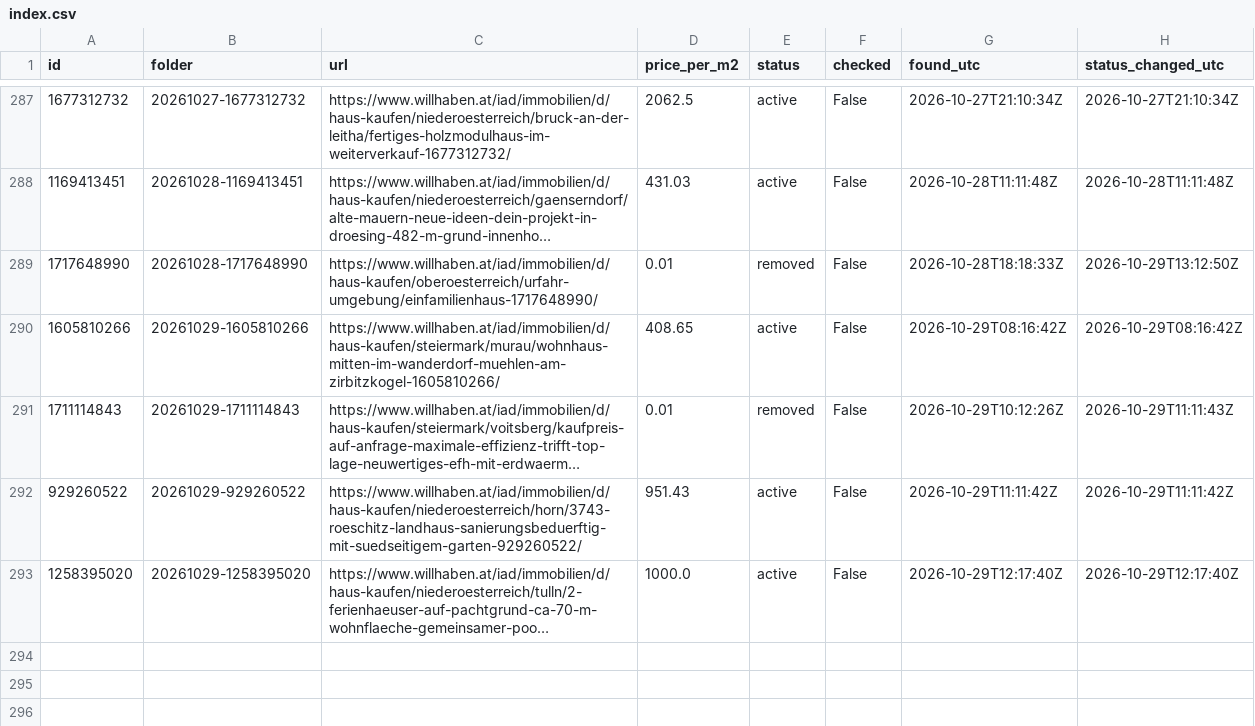
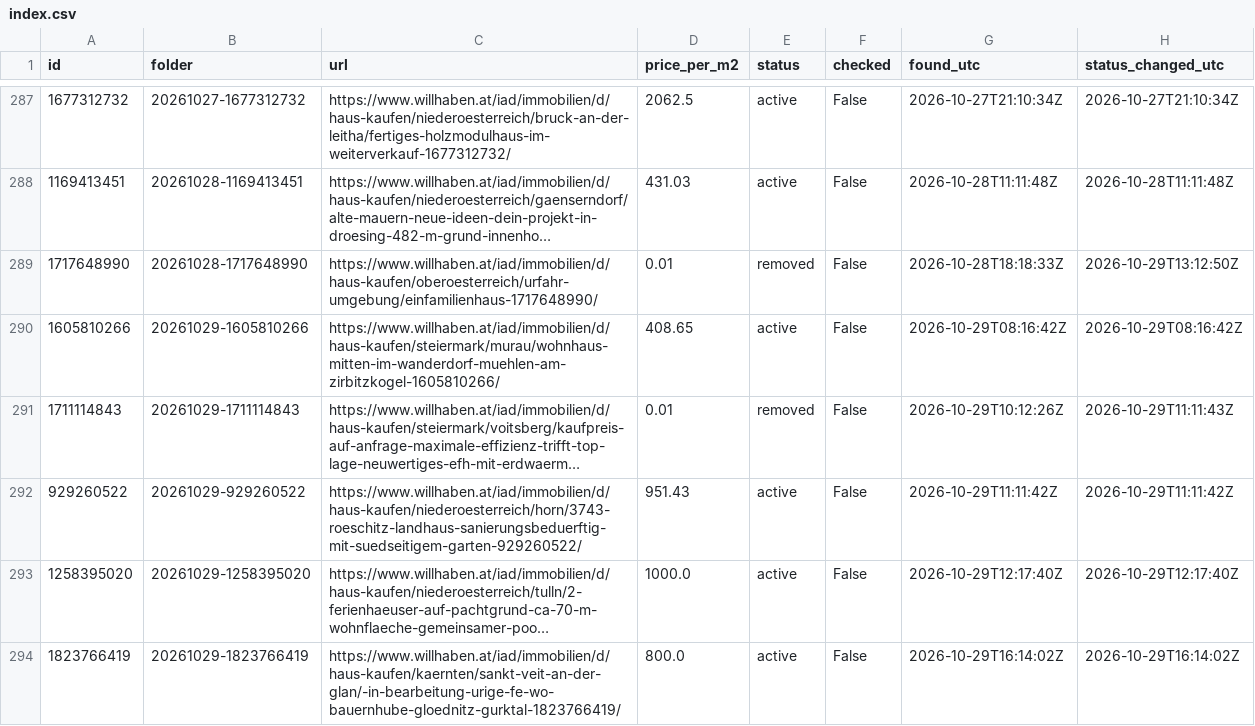
Before and after one commit to antonberesniev/willhaben_land, a CSV file: data/index.csv, drawn as a sheet; only a part is shown, gaps mark what is left out; long unchanged cells end in …; the diff names each change by its address in the sheet, - before the commit and + after, or states it on an @@ line.

```diff
--- a/data/index.csv
+++ b/data/index.csv
+row 294: 1823766419 | 20261029-1823766419 | https://www.willhaben.at/iad/immobilien/d/haus-kaufen/kaernten/sankt-veit-an-der-glan/-in-bearbeitung-urige-fe-wo-bauernhube-gloednitz-gurktal-1823766419/ | 800.0 | active | False | 2026-10-29T16:14:02Z | 2026-10-29T16:14:02Z
```
Also changed, not shown: 32 other files.
